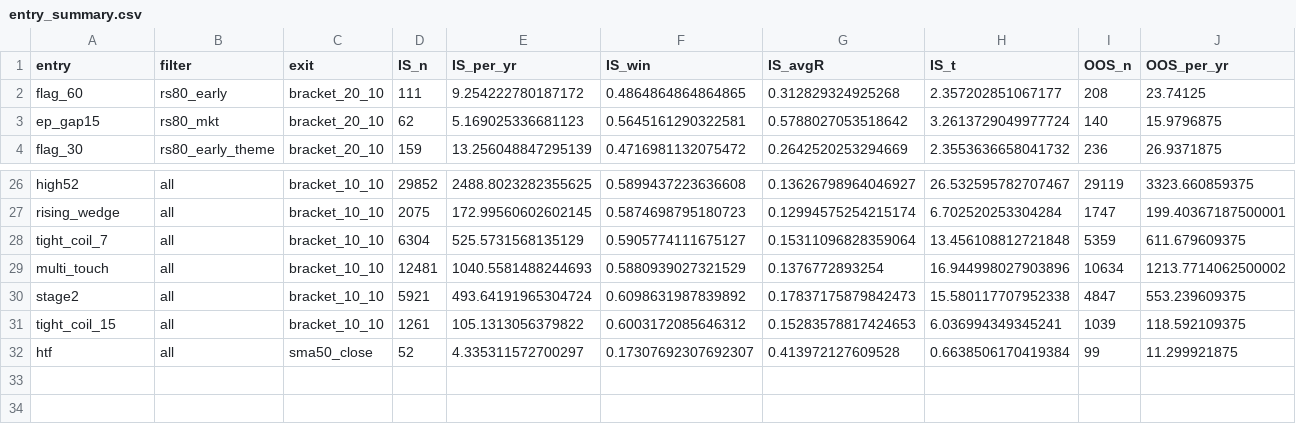
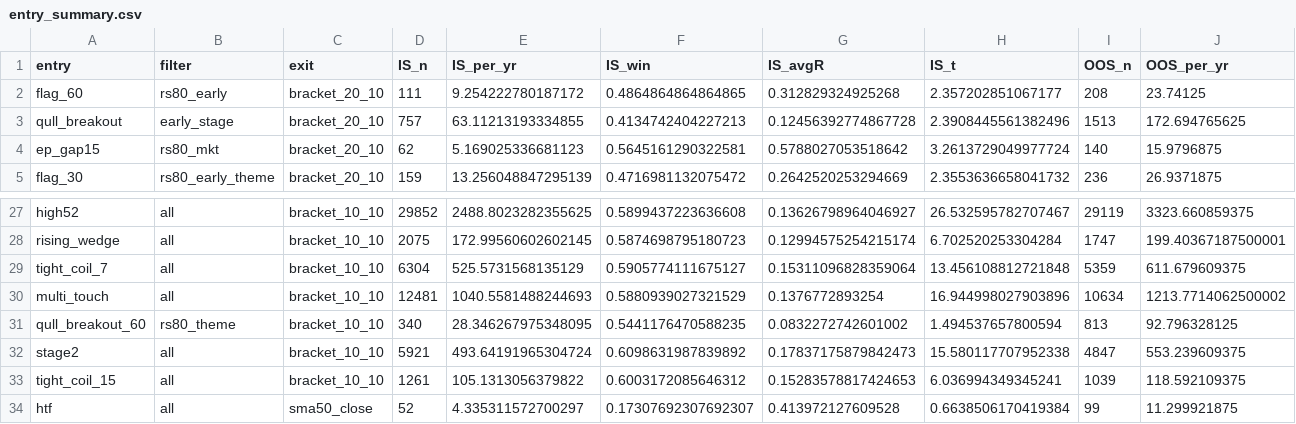
Before and after one commit to tim033976-cmd/ml-algo, a CSV file: results/entry_summary.csv, drawn as a sheet; only a part is shown, gaps mark what is left out; rows hold the shown columns only; the diff names each change by its address in the sheet, - before the commit and + after, or states it on an @@ line.

```diff
--- a/results/entry_summary.csv
+++ b/results/entry_summary.csv
+row 3: qull_breakout | early_stage | bracket_20_10 | 757 | 63.11213193334855 | 0.4134742404227213 | 0.12456392774867728 | 2.3908445561382496 | 1513 | 172.694765625
+row 31: qull_breakout_60 | rs80_theme | bracket_10_10 | 340 | 28.346267975348095 | 0.5441176470588235 | 0.0832272742601002 | 1.494537657800594 | 813 | 92.796328125
```
Also changed, not shown: results/history.csv, results/ml_importance.csv, 20 other files.
